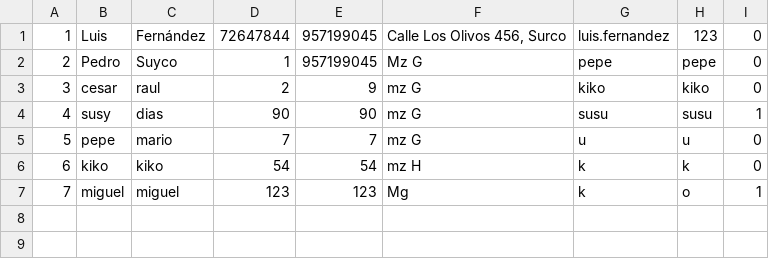
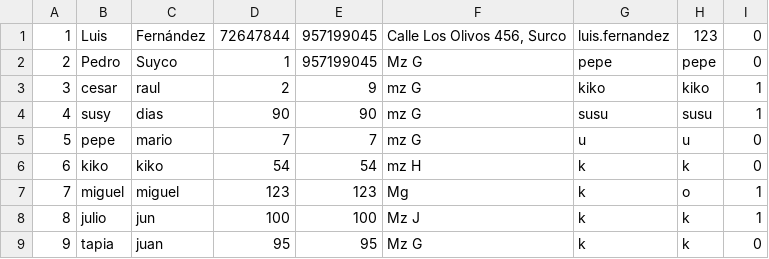
Before and after one commit to andremelzc/hotel_zulen, a CSV file: HotelZulen/huespedes.csv, drawn as a sheet.

```diff
--- a/HotelZulen/huespedes.csv
+++ b/HotelZulen/huespedes.csv
@@ -2,3 +2,3 @@
 "2","Pedro","Suyco","1","957199045","Mz G","pepe","pepe","0"
-"3","cesar","raul","2","9","mz G","kiko","kiko","0"
+"3","cesar","raul","2","9","mz G","kiko","kiko","1"
 "4","susy","dias","90","90","mz G","susu","susu","1"
@@ -7 +7,3 @@
 "7","miguel","miguel","123","123","Mg","k","o","1"
+"8","julio","jun","100","100","Mz J","k","k","1"
+"9","tapia","juan","95","95","Mz G","k","k","0"
```
Also changed, not shown: HotelZulen/habitaciones.csv, HotelZulen/reservaciones.csv, 4 other files.
